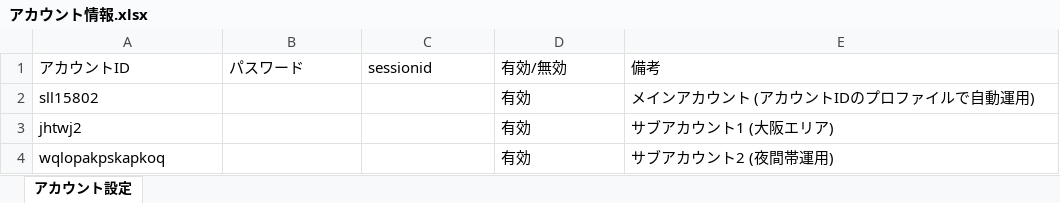
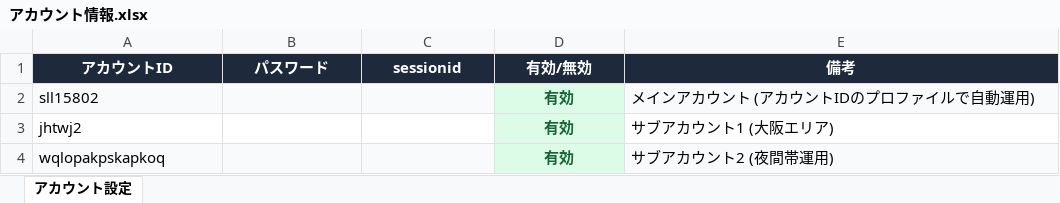
Before and after one commit to shinky0924-wq/ThreadsAutoPoster, an Excel workbook: public/download/アカウント情報.xlsx, sheet アカウント設定, drawn as a sheet; values as stored, in another font and other column widths than the file's, no borders; the diff names each change by its address in the sheet, - before the commit and + after, or states it on an @@ line.

```diff
--- a/public/download/アカウント情報.xlsx (sheet アカウント設定)
+++ b/public/download/アカウント情報.xlsx (sheet アカウント設定)
@@ A1:E1 fill: none → #1E293B, bold: off → on, text colour: black → #FFFFFF, alignment: left → center @@
-A2:C2 fill: none
+A2:C2 fill: #F8FAFC
@@ D2:D4 bold: off → on, alignment: left → center, fill: none → #DCFCE7, text colour: black → #166534 @@
-E2 fill: none
+E2 fill: #F8FAFC
-A4:C4 fill: none
+A4:C4 fill: #F8FAFC
-E4 fill: none
+E4 fill: #F8FAFC
```
Also changed, not shown: public/download/sll15802.xlsx, 15 other files.
